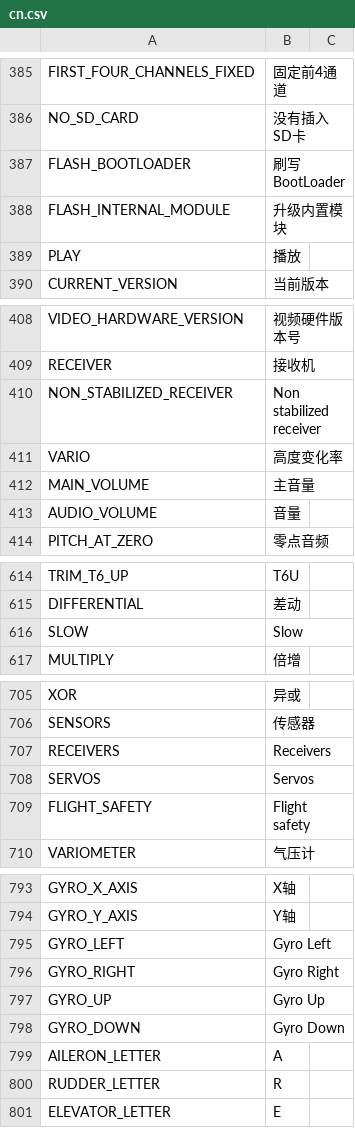
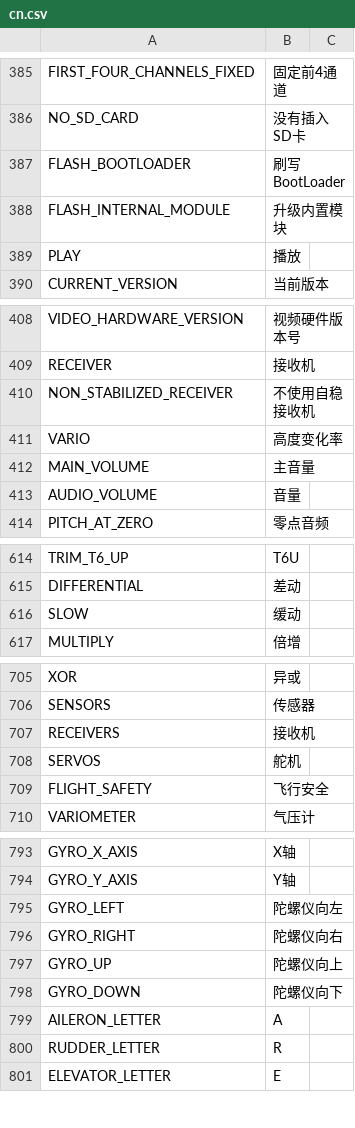
Before and after one commit to tbrautaset/ETHOS-Feedback-Community, a CSV file: translations/display/cn.csv, drawn as a sheet; only a part is shown, gaps mark what is left out; the diff covers the shown part only.

```diff
--- a/translations/display/cn.csv
+++ b/translations/display/cn.csv
@@ -386,3 +386,3 @@ FIRST_FOUR_CHANNELS_FIXED,"固定前4通道"
 NO_SD_CARD,"没有插入SD卡"
-FLASH_BOOTLOADER,"刷写BootLoader"
+FLASH_BOOTLOADER,"刷写 BootLoader"
 FLASH_INTERNAL_MODULE,"升级内置模块"
@@ -409,3 +409,3 @@ VIDEO_HARDWARE_VERSION,"视频硬件版本号"
 RECEIVER,"接收机"
-NON_STABILIZED_RECEIVER,"Non stabilized receiver"
+NON_STABILIZED_RECEIVER,"不使用自稳接收机"
 VARIO,"高度变化率"
@@ -615,3 +615,3 @@ TRIM_T6_UP,"T6U"
 DIFFERENTIAL,"差动"
-SLOW,"Slow"
+SLOW,"缓动"
 MULTIPLY,"倍增"
@@ -706,5 +706,5 @@ XOR,"异或"
 SENSORS,"传感器"
-RECEIVERS,"Receivers"
-SERVOS,"Servos"
-FLIGHT_SAFETY,"Flight safety"
+RECEIVERS,"接收机"
+SERVOS,"舵机"
+FLIGHT_SAFETY,"飞行安全"
 VARIOMETER,"气压计"
@@ -794,6 +794,6 @@ GYRO_X_AXIS,"X轴"
 GYRO_Y_AXIS,"Y轴"
-GYRO_LEFT,"Gyro Left"
-GYRO_RIGHT,"Gyro Right"
-GYRO_UP,"Gyro Up"
-GYRO_DOWN,"Gyro Down"
+GYRO_LEFT,"陀螺仪向左"
+GYRO_RIGHT,"陀螺仪向右"
+GYRO_UP,"陀螺仪向上"
+GYRO_DOWN,"陀螺仪向下"
 AILERON_LETTER,"A"
```
Also changed, not shown: 18 edited cells elsewhere in this file.
